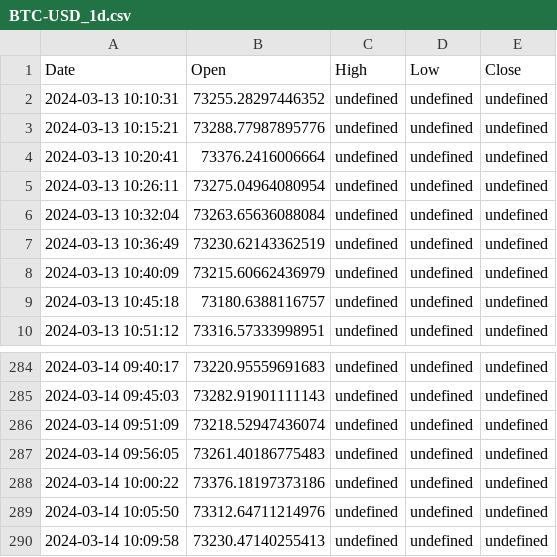
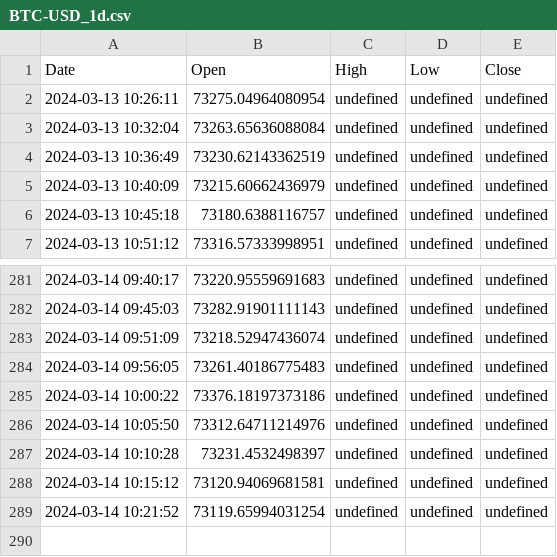
Before and after one commit to LSP20xx/wallet-backend, a CSV file: data/BTC-USD_1d.csv, drawn as a sheet; only a part is shown, gaps mark what is left out.

```diff
--- a/data/BTC-USD_1d.csv
+++ b/data/BTC-USD_1d.csv
@@ -1,5 +1,2 @@
 Date,Open,High,Low,Close
-2024-03-13 10:10:31,73255.28297446352,undefined,undefined,undefined
-2024-03-13 10:15:21,73288.77987895776,undefined,undefined,undefined
-2024-03-13 10:20:41,73376.2416006664,undefined,undefined,undefined
 2024-03-13 10:26:11,73275.04964080954,undefined,undefined,undefined
@@ -289,2 +286,4 @@ Date,Open,High,Low,Close
 2024-03-14 10:05:50,73312.64711214976,undefined,undefined,undefined
-2024-03-14 10:09:58,73230.47140255413,undefined,undefined,undefined
+2024-03-14 10:10:28,73231.4532498397,undefined,undefined,undefined
+2024-03-14 10:15:12,73120.94069681581,undefined,undefined,undefined
+2024-03-14 10:21:52,73119.65994031254,undefined,undefined,undefined
```
Also changed, not shown: data/BTC-USD_ALL.csv, data/DOGE-USD_1d.csv, 7 other files.
